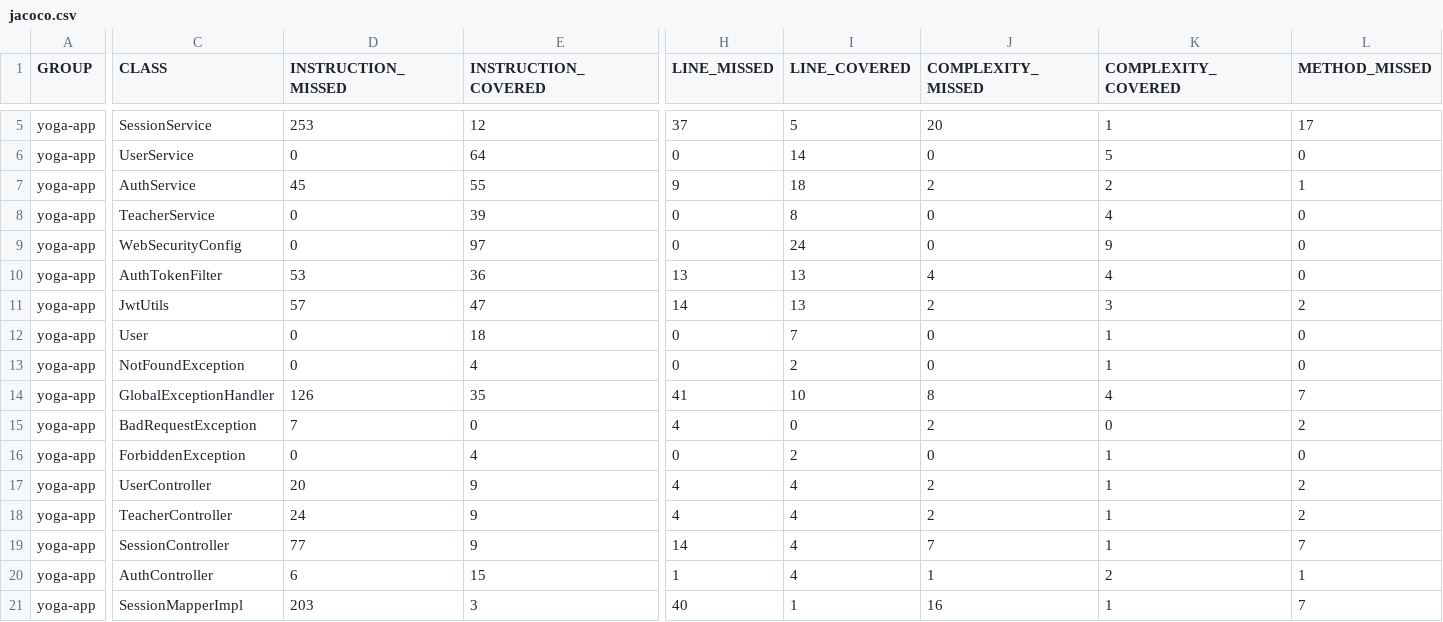
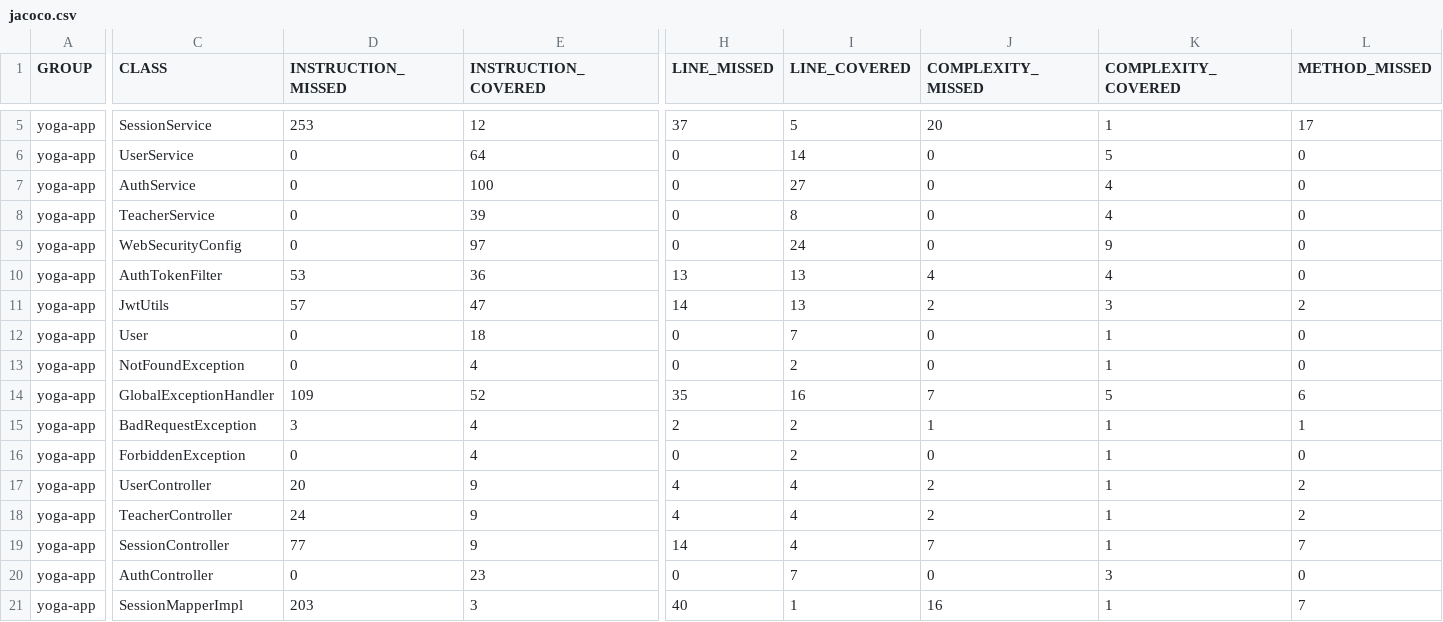
Before and after one commit to manooweb/projet4-fullstack, a CSV file: coverage-reports/back-jacoco/jacoco.csv, drawn as a sheet; only a part is shown, gaps mark what is left out; the diff covers the shown part only; the diff names each change by its address in the sheet, - before the commit and + after, or states it on an @@ line.

Commit message:
test: cover resgistering scenarios

```diff
--- a/coverage-reports/back-jacoco/jacoco.csv
+++ b/coverage-reports/back-jacoco/jacoco.csv
-D7 (INSTRUCTION_MISSED): 45
+D7 (INSTRUCTION_MISSED): 0
-E7 (INSTRUCTION_COVERED): 55
+E7 (INSTRUCTION_COVERED): 100
-H7 (LINE_MISSED): 9
+H7 (LINE_MISSED): 0
-I7 (LINE_COVERED): 18
+I7 (LINE_COVERED): 27
-J7 (COMPLEXITY_MISSED): 2
+J7 (COMPLEXITY_MISSED): 0
-K7 (COMPLEXITY_COVERED): 2
+K7 (COMPLEXITY_COVERED): 4
-L7 (METHOD_MISSED): 1
+L7 (METHOD_MISSED): 0
-D14 (INSTRUCTION_MISSED): 126
+D14 (INSTRUCTION_MISSED): 109
-E14 (INSTRUCTION_COVERED): 35
+E14 (INSTRUCTION_COVERED): 52
-H14 (LINE_MISSED): 41
+H14 (LINE_MISSED): 35
-I14 (LINE_COVERED): 10
+I14 (LINE_COVERED): 16
-J14 (COMPLEXITY_MISSED): 8
+J14 (COMPLEXITY_MISSED): 7
-K14 (COMPLEXITY_COVERED): 4
+K14 (COMPLEXITY_COVERED): 5
-L14 (METHOD_MISSED): 7
+L14 (METHOD_MISSED): 6
-D15 (INSTRUCTION_MISSED): 7
+D15 (INSTRUCTION_MISSED): 3
-E15 (INSTRUCTION_COVERED): 0
+E15 (INSTRUCTION_COVERED): 4
-H15 (LINE_MISSED): 4
+H15 (LINE_MISSED): 2
-I15 (LINE_COVERED): 0
+I15 (LINE_COVERED): 2
-J15 (COMPLEXITY_MISSED): 2
+J15 (COMPLEXITY_MISSED): 1
-K15 (COMPLEXITY_COVERED): 0
+K15 (COMPLEXITY_COVERED): 1
-L15 (METHOD_MISSED): 2
+L15 (METHOD_MISSED): 1
-D20 (INSTRUCTION_MISSED): 6
+D20 (INSTRUCTION_MISSED): 0
-E20 (INSTRUCTION_COVERED): 15
+E20 (INSTRUCTION_COVERED): 23
-H20 (LINE_MISSED): 1
+H20 (LINE_MISSED): 0
-I20 (LINE_COVERED): 4
+I20 (LINE_COVERED): 7
-J20 (COMPLEXITY_MISSED): 1
+J20 (COMPLEXITY_MISSED): 0
-K20 (COMPLEXITY_COVERED): 2
+K20 (COMPLEXITY_COVERED): 3
-L20 (METHOD_MISSED): 1
+L20 (METHOD_MISSED): 0
```
Also changed, not shown: 8 edited cells elsewhere in this file, 18 other files.
